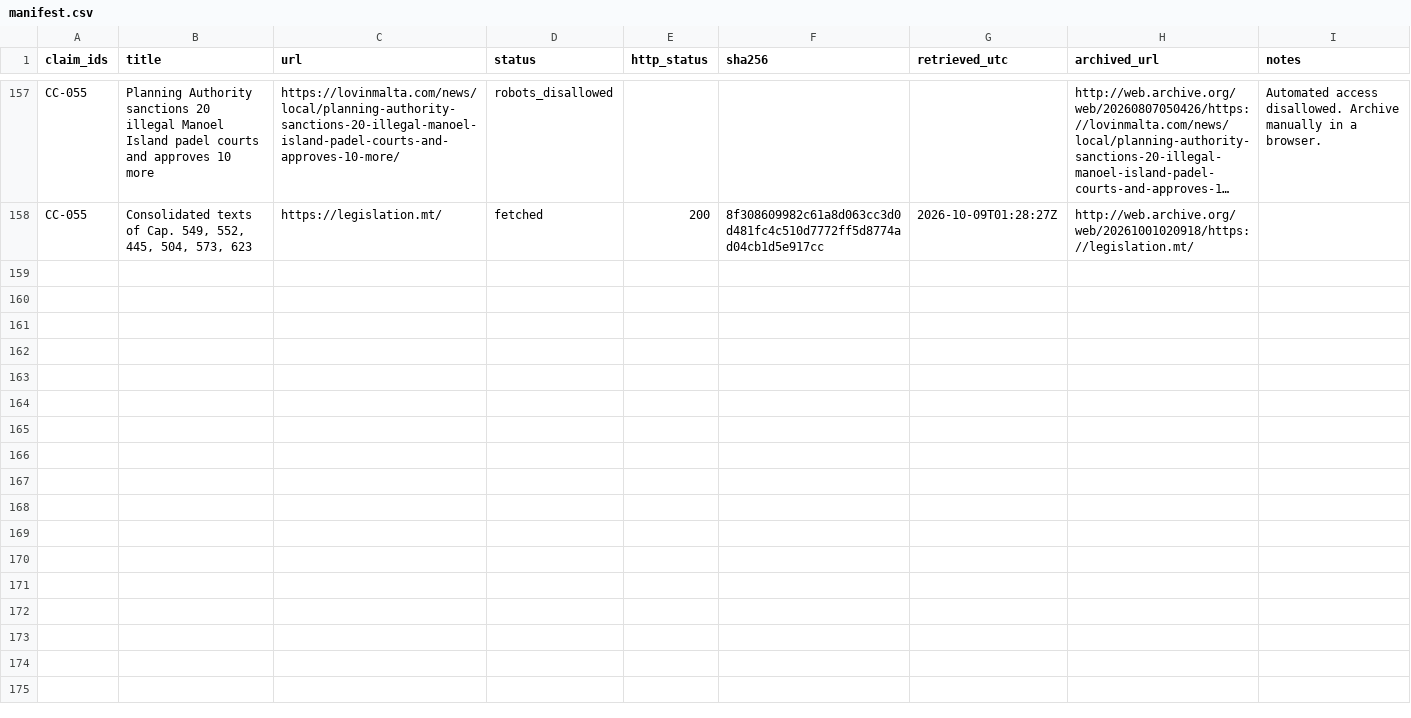
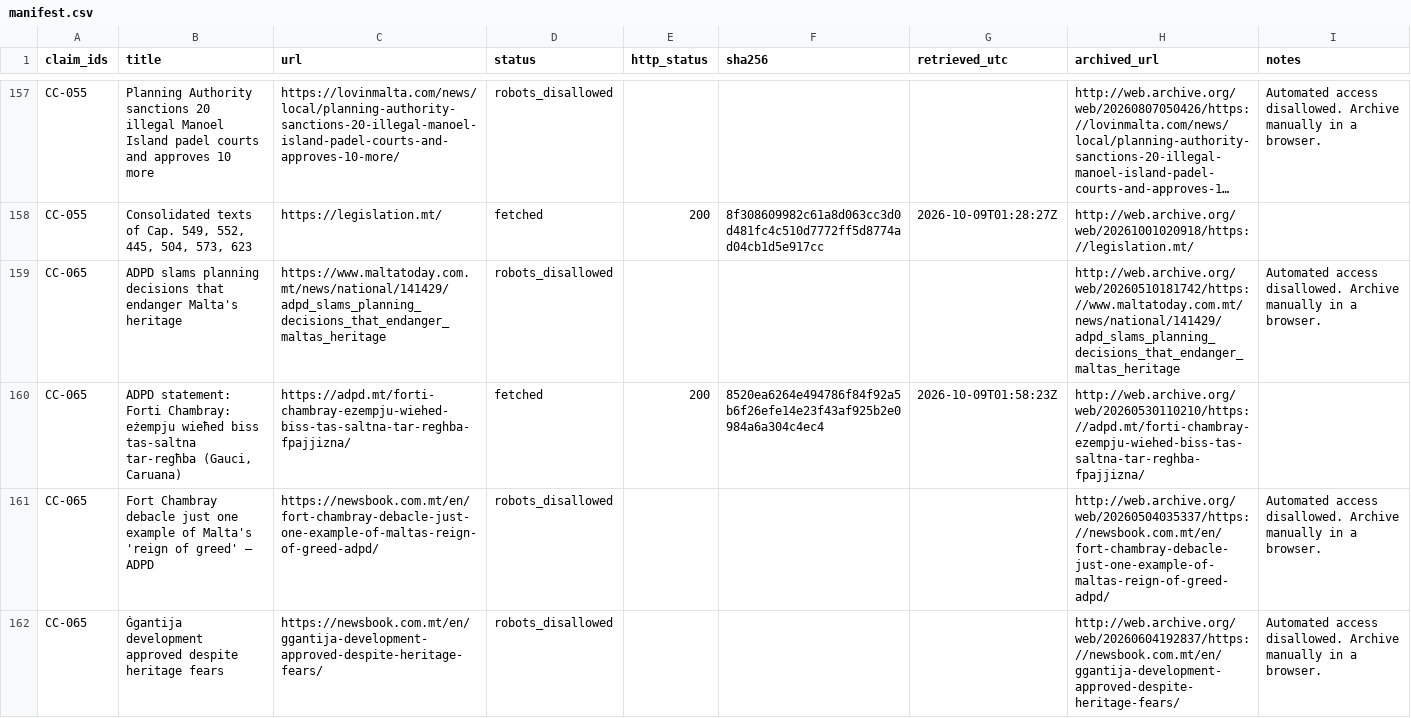
Before and after one commit to leandergrech/Mizien, a CSV file: archive/manifest.csv, drawn as a sheet; only a part is shown, gaps mark what is left out; long unchanged cells end in …; the diff covers the shown part only; the diff names each change by its address in the sheet, - before the commit and + after, or states it on an @@ line.

```diff
--- a/archive/manifest.csv
+++ b/archive/manifest.csv
+row 159: CC-065 | ADPD slams planning decisions that endanger Malta's heritage | https://www.maltatoday.com.mt/news/national/141429/adpd_slams_planning_decisions_that_endanger_maltas_heritage | robots_disallowed |  |  |  | http://web.archive.org/web/20260510181742/https://www.maltatoday.com.mt/news/national/141429/adpd_slams_planning_decisions_that_endanger_maltas_heritage | Automated access disallowed. Archive manually in a browser.
+row 160: CC-065 | ADPD statement: Forti Chambray: eżempju wieħed biss tas-saltna tar-regħba (Gauci, Caruana) | https://adpd.mt/forti-chambray-ezempju-wiehed-biss-tas-saltna-tar-reghba-fpajjizna/ | fetched | 200 | 8520ea6264e494786f84f92a5b6f26efe14e23f43af925b2e0984a6a304c4ec4 | 2026-10-09T01:58:23Z | http://web.archive.org/web/20260530110210/https://adpd.mt/forti-chambray-ezempju-wiehed-biss-tas-saltna-tar-reghba-fpajjizna/
+row 161: CC-065 | Fort Chambray debacle just one example of Malta's 'reign of greed' – ADPD | https://newsbook.com.mt/en/fort-chambray-debacle-just-one-example-of-maltas-reign-of-greed-adpd/ | robots_disallowed |  |  |  | http://web.archive.org/web/20260504035337/https://newsbook.com.mt/en/fort-chambray-debacle-just-one-example-of-maltas-reign-of-greed-adpd/ | Automated access disallowed. Archive manually in a browser.
+row 162: CC-065 | Ġgantija development approved despite heritage fears | https://newsbook.com.mt/en/ggantija-development-approved-despite-heritage-fears/ | robots_disallowed |  |  |  | http://web.archive.org/web/20260604192837/https://newsbook.com.mt/en/ggantija-development-approved-despite-heritage-fears/ | Automated access disallowed. Archive manually in a browser.
```
Also changed, not shown: 10 added rows elsewhere in this file, data/claims.csv, data/queue.csv, 23 other files.
